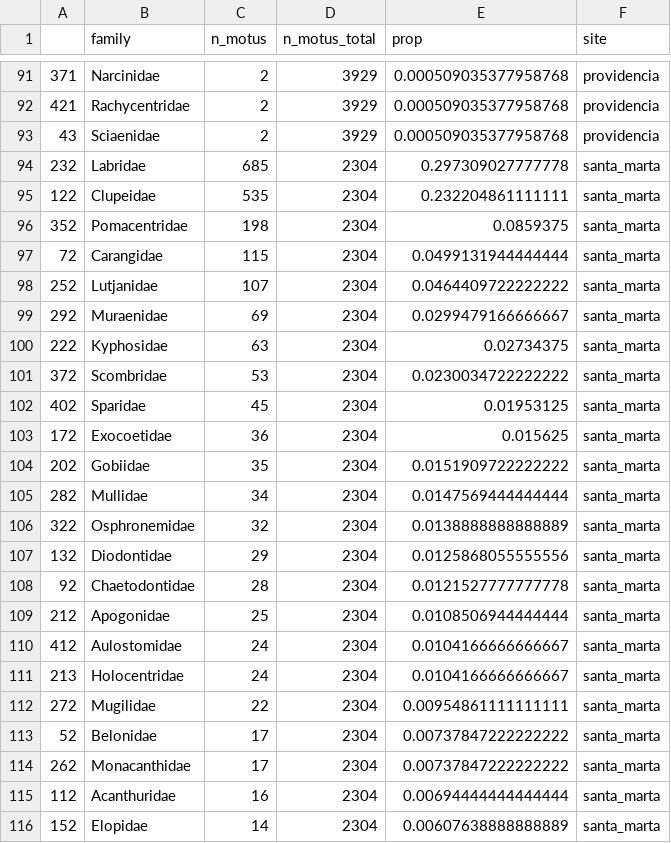
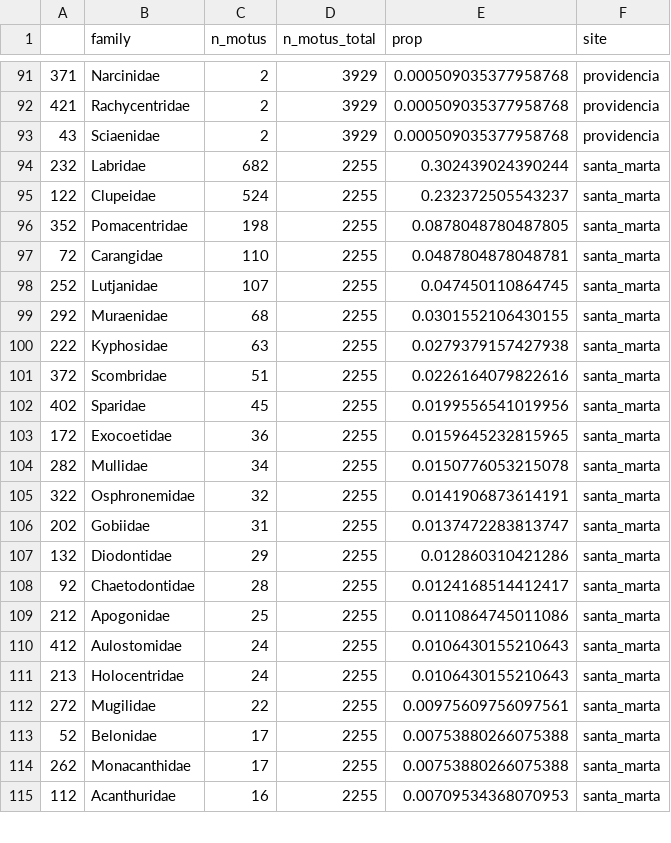
Before and after one commit to virginiemarques/Global_eDNA, a CSV file: outputs/05_family_proportion/01_based_on_species_occurences/family_frequency_site_caribbean.csv, drawn as a sheet; only a part is shown, gaps mark what is left out; the diff covers the shown part only.

```diff
--- a/outputs/05_family_proportion/01_based_on_species_occurences/family_frequency_site_caribbean.csv
+++ b/outputs/05_family_proportion/01_based_on_species_occurences/family_frequency_site_caribbean.csv
@@ -93,24 +93,23 @@
 "43","Sciaenidae",2,3929,0.000509035377958768,"providencia"
-"232","Labridae",685,2304,0.297309027777778,"santa_marta"
-"122","Clupeidae",535,2304,0.232204861111111,"santa_marta"
-"352","Pomacentridae",198,2304,0.0859375,"santa_marta"
-"72","Carangidae",115,2304,0.0499131944444444,"santa_marta"
-"252","Lutjanidae",107,2304,0.0464409722222222,"santa_marta"
-"292","Muraenidae",69,2304,0.0299479166666667,"santa_marta"
-"222","Kyphosidae",63,2304,0.02734375,"santa_marta"
-"372","Scombridae",53,2304,0.0230034722222222,"santa_marta"
-"402","Sparidae",45,2304,0.01953125,"santa_marta"
-"172","Exocoetidae",36,2304,0.015625,"santa_marta"
-"202","Gobiidae",35,2304,0.0151909722222222,"santa_marta"
-"282","Mullidae",34,2304,0.0147569444444444,"santa_marta"
-"322","Osphronemidae",32,2304,0.0138888888888889,"santa_marta"
-"132","Diodontidae",29,2304,0.0125868055555556,"santa_marta"
-"92","Chaetodontidae",28,2304,0.0121527777777778,"santa_marta"
-"212","Apogonidae",25,2304,0.0108506944444444,"santa_marta"
-"412","Aulostomidae",24,2304,0.0104166666666667,"santa_marta"
-"213","Holocentridae",24,2304,0.0104166666666667,"santa_marta"
-"272","Mugilidae",22,2304,0.00954861111111111,"santa_marta"
-"52","Belonidae",17,2304,0.00737847222222222,"santa_marta"
-"262","Monacanthidae",17,2304,0.00737847222222222,"santa_marta"
-"112","Acanthuridae",16,2304,0.00694444444444444,"santa_marta"
-"152","Elopidae",14,2304,0.00607638888888889,"santa_marta"
+"232","Labridae",682,2255,0.302439024390244,"santa_marta"
+"122","Clupeidae",524,2255,0.232372505543237,"santa_marta"
+"352","Pomacentridae",198,2255,0.0878048780487805,"santa_marta"
+"72","Carangidae",110,2255,0.0487804878048781,"santa_marta"
+"252","Lutjanidae",107,2255,0.047450110864745,"santa_marta"
+"292","Muraenidae",68,2255,0.0301552106430155,"santa_marta"
+"222","Kyphosidae",63,2255,0.0279379157427938,"santa_marta"
+"372","Scombridae",51,2255,0.0226164079822616,"santa_marta"
+"402","Sparidae",45,2255,0.0199556541019956,"santa_marta"
+"172","Exocoetidae",36,2255,0.0159645232815965,"santa_marta"
+"282","Mullidae",34,2255,0.0150776053215078,"santa_marta"
+"322","Osphronemidae",32,2255,0.0141906873614191,"santa_marta"
+"202","Gobiidae",31,2255,0.0137472283813747,"santa_marta"
+"132","Diodontidae",29,2255,0.012860310421286,"santa_marta"
+"92","Chaetodontidae",28,2255,0.0124168514412417,"santa_marta"
+"212","Apogonidae",25,2255,0.0110864745011086,"santa_marta"
+"412","Aulostomidae",24,2255,0.0106430155210643,"santa_marta"
+"213","Holocentridae",24,2255,0.0106430155210643,"santa_marta"
+"272","Mugilidae",22,2255,0.00975609756097561,"santa_marta"
+"52","Belonidae",17,2255,0.00753880266075388,"santa_marta"
+"262","Monacanthidae",17,2255,0.00753880266075388,"santa_marta"
+"112","Acanthuridae",16,2255,0.00709534368070953,"santa_marta"
```
Also changed, not shown: 4 added rows, 4 removed rows and 35 edited cells elsewhere in this file, outputs/05_family_proportion/01_based_on_species_occurences/family_frequency_caribbean.csv, outputs/05_family_proportion/02_based_on_species_presence/family_proportion_global.csv, 38 other files.
